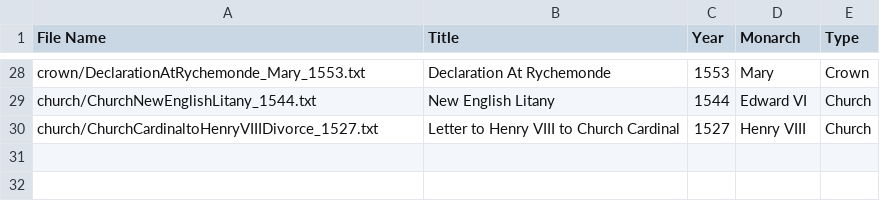
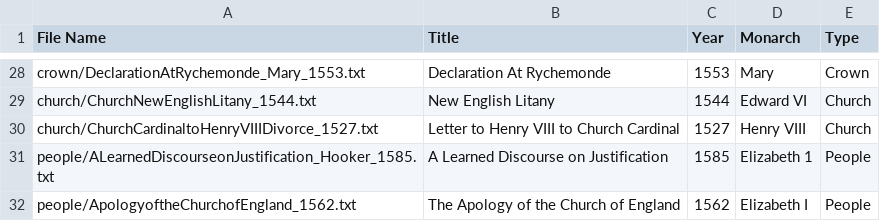
Before and after one commit to catherinedparnell/Cultural-Analytics-IS, a CSV file: texts/textMetadata.csv, drawn as a sheet; only a part is shown, gaps mark what is left out; the diff names each change by its address in the sheet, - before the commit and + after, or states it on an @@ line.

Commit message:
Update textMetadata.csv

```diff
--- a/texts/textMetadata.csv
+++ b/texts/textMetadata.csv
+row 31: people/ALearnedDiscourseonJustification_Hooker_1585.txt | A Learned Discourse on Justification | 1585 | Elizabeth 1 | People
+row 32: people/ApologyoftheChurchofEngland_1562.txt | The Apology of the Church of England | 1562 | Elizabeth I | People
```
